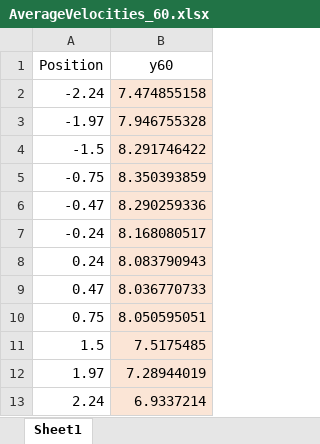
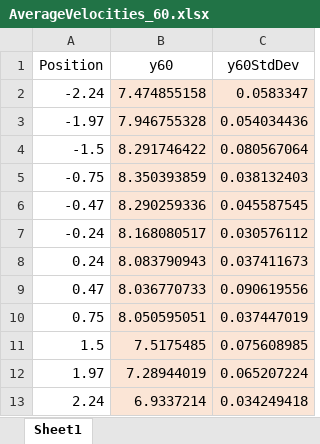
Before and after one commit to michaelw924/ME335, an Excel workbook: 335Lab/Lab 2/Data/AverageVelocities_60.xlsx, sheet Sheet1, drawn as a sheet; values as stored, in another font and other column widths than the file's, no borders; the diff names each change by its address in the sheet, - before the commit and + after, or states it on an @@ line.

```diff
--- a/335Lab/Lab 2/Data/AverageVelocities_60.xlsx (sheet Sheet1)
+++ b/335Lab/Lab 2/Data/AverageVelocities_60.xlsx (sheet Sheet1)
+column C (y60StdDev), rows 2-13: 0.0583347 | 0.054034436 | 0.080567064 | 0.038132403 | 0.045587545 | 0.030576112 | 0.037411673 | 0.090619556 | 0.037447019 | 0.075608985 | 0.065207224 | 0.034249418
```
Also changed, not shown: 335Lab/Lab 2/Data/AverageVelocities.xlsx, 335Lab/Lab 2/Data/AverageVelocitiesWithStdDev.xlsx, 14 other files.
